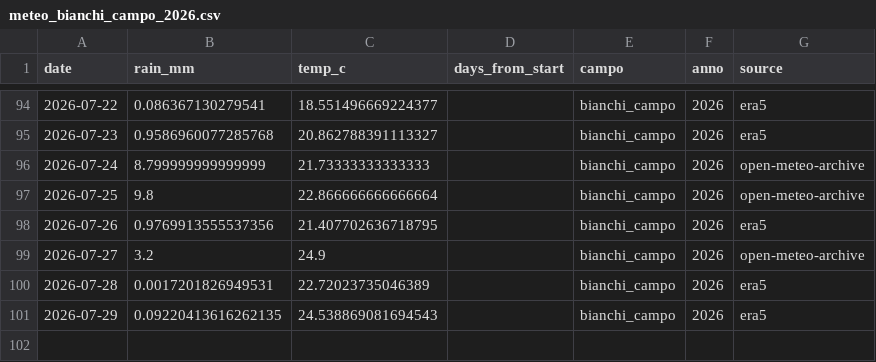
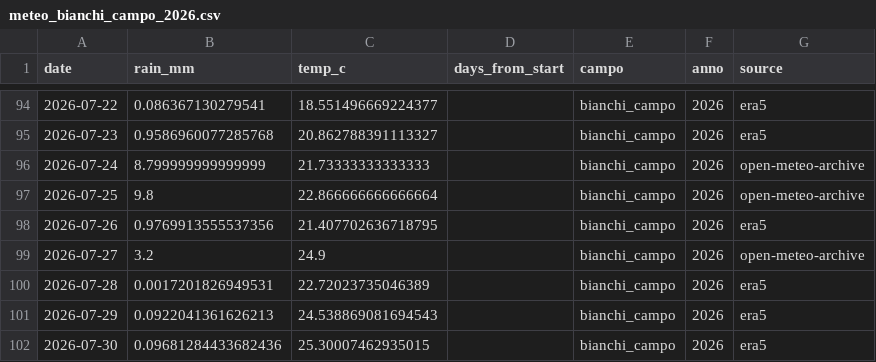
Before and after one commit to tommasobattistini/pascoli-data, a CSV file: meteo/meteo_bianchi_campo_2026.csv, drawn as a sheet; only a part is shown, gaps mark what is left out.

```diff
--- a/meteo/meteo_bianchi_campo_2026.csv
+++ b/meteo/meteo_bianchi_campo_2026.csv
@@ -100,2 +100,3 @@ date,rain_mm,temp_c,days_from_start,campo,anno,source
 2026-07-28,0.0017201826949531,22.72023735046389,,bianchi_campo,2026,era5
-2026-07-29,0.09220413616262135,24.538869081694543,,bianchi_campo,2026,era5
+2026-07-29,0.0922041361626213,24.538869081694543,,bianchi_campo,2026,era5
+2026-07-30,0.09681284433682436,25.30007462935015,,bianchi_campo,2026,era5
```
Also changed, not shown: meteo/meteo_pascolo_1_2026.csv, meteo/meteo_pascolo_3_2026.csv, 21 other files.
